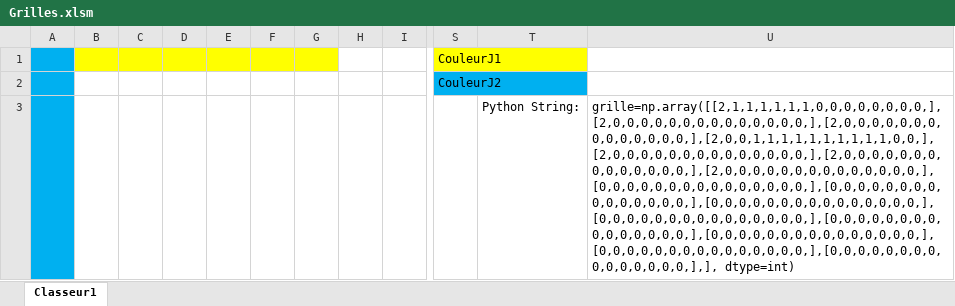
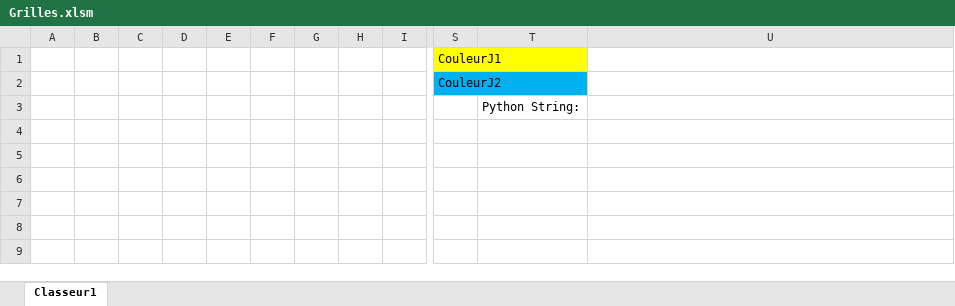
Before and after one commit to Kalthurnah/Projet_Gomoku, an Excel workbook: Grilles.xlsm, sheet Classeur1, drawn as a sheet; only a part is shown, gaps mark what is left out; values as stored, in another font and other column widths than the file's, no borders; charts and pictures not drawn; the diff names each change by its address in the sheet, - before the commit and + after, or states it on an @@ line.

Commit message:
mini-maj du excel magique

```diff
--- a/Grilles.xlsm (sheet Classeur1)
+++ b/Grilles.xlsm (sheet Classeur1)
-A1:A3 fill: #00B0F0
+A1:A3 fill: none
-B1:G1 fill: #FFFF00
+B1:G1 fill: none
-U3: grille=np.array([[2,1,1,1,1,1,1,0,0,0,0,0,0,0,0,],[2,0,0,0,0,0,0,0,0,0,0,0,0,0,0,],[2,0,0,0,0,0,0,0,0,0,0,0,0,0,0,],[2,0,0,1,1,1,1,1,1,1,1,1,1,0,0,],[2,0,0,0,0,0,0,0,0,0,0,0,0,0,0,],[2,0,0,0,0,0,0,0,0,0,0,0,0,0,0,],[2,0,0,0,0,0,0,0,0,0,0,0,0,0,0,],[0,0,0,0,0,0,0,0,0,0,0,0,0,0,0,],[0,0,0,0,0,0,0,0,0,0,0,0,0,0,0,],[0,0,0,0,0,0,0,0,0,0,0,0,0,0,0,],[0,0,0,0,0,0,0,0,0,0,0,0,0,0,0,],[0,0,0,0,0,0,0,0,0,0,0,0,0,0,0,],[0,0,0,0,0,0,0,0,0,0,0,0,0,0,0,],[0,0,0,0,0,0,0,0,0,0,0,0,0,0,0,],[0,0,0,0,0,0,0,0,0,0,0,0,0,0,0,],], dtype=int)
+U3: (empty)
```
